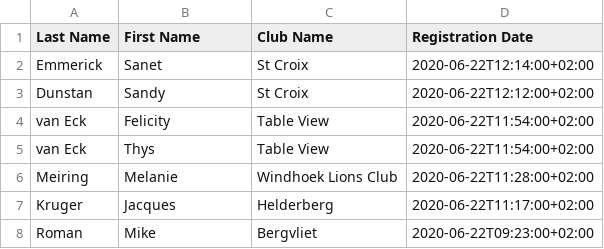
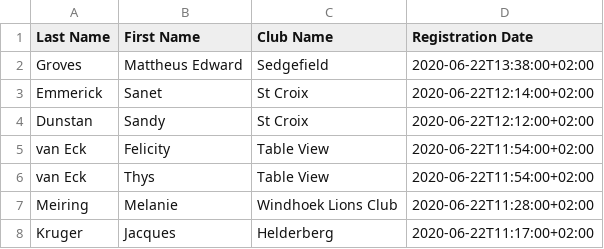
Before and after one commit to kimvanwyk/md410_2021_conv_website, a CSV file: static/docs/virtual_convention_stats.csv, drawn as a sheet; only a part is shown; the shorter side is filled out with more unchanged rows; the diff names each change by its address in the sheet, - before the commit and + after, or states it on an @@ line.

Commit message:
Registree stats backup on Mon Jun 22 13:54:19 SAST 2020

```diff
--- a/static/docs/virtual_convention_stats.csv
+++ b/static/docs/virtual_convention_stats.csv
+row 2: Groves | Mattheus Edward | Sedgefield | 2020-06-22T13:38:00+02:00
```
Also changed, not shown: 2 other files.
